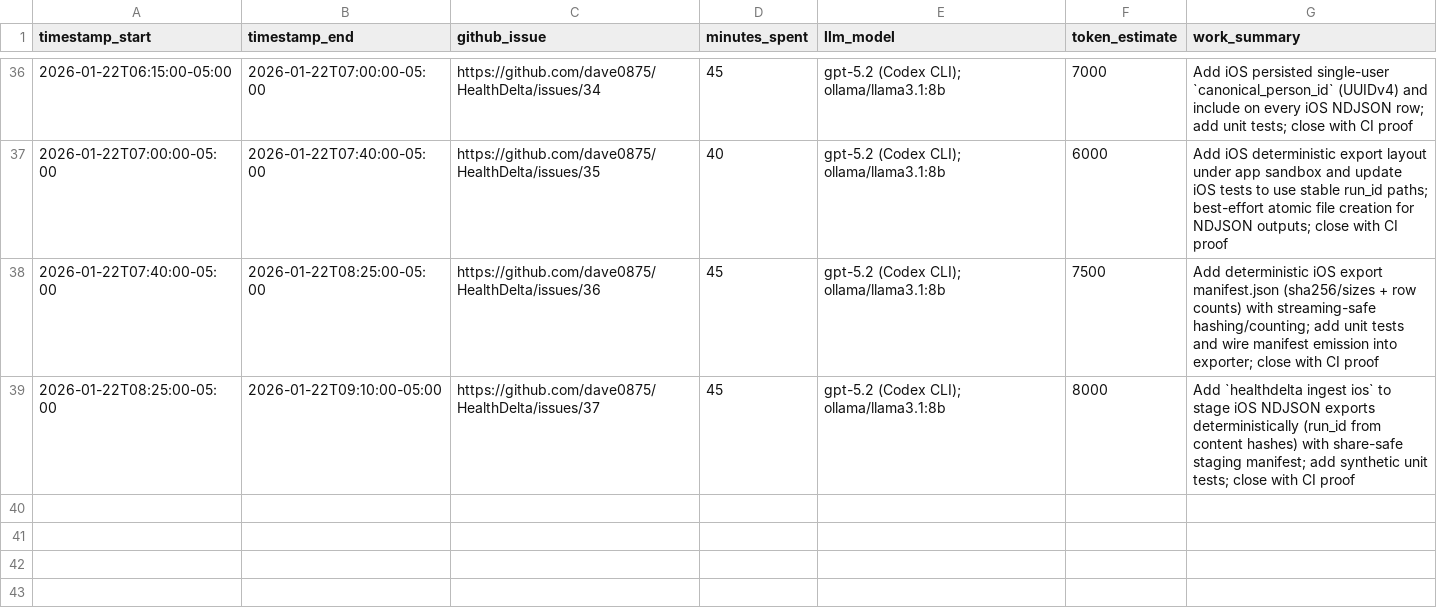
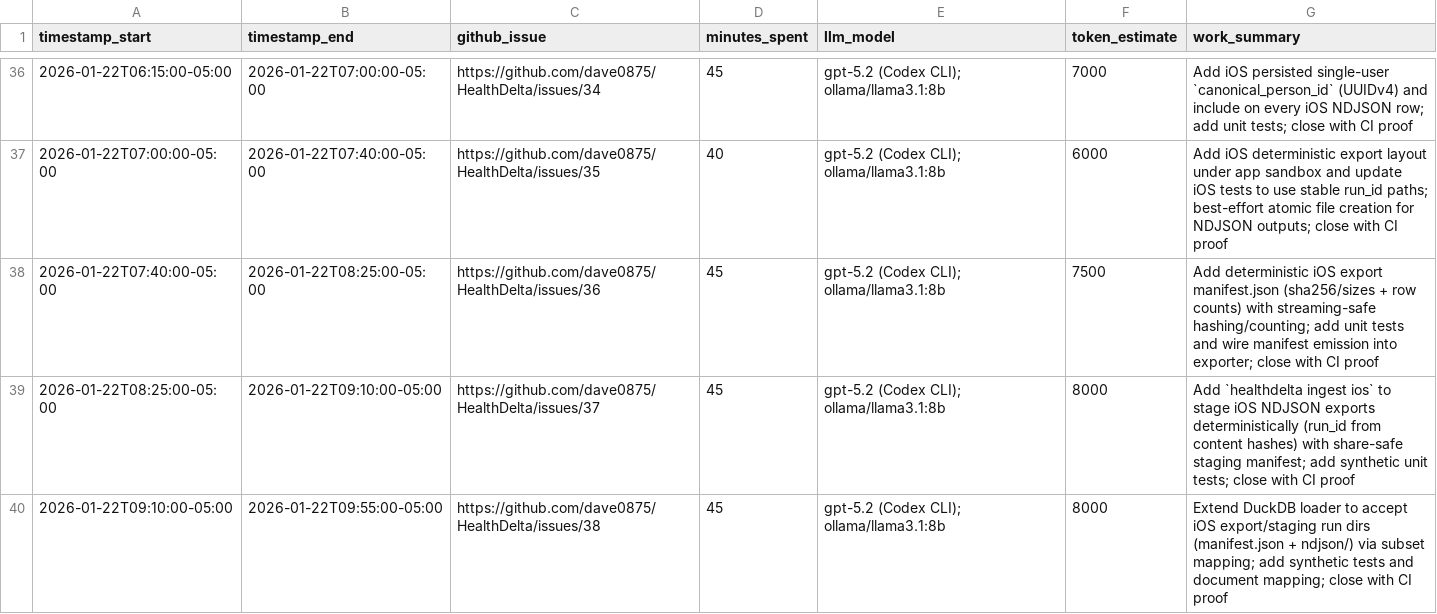
Before and after one commit to dave0875/HealthDelta, a CSV file: TIME.csv, drawn as a sheet; only a part is shown, gaps mark what is left out.

Commit message:
feat: duckdb build supports iOS NDJSON inputs (#38)

```diff
--- a/TIME.csv
+++ b/TIME.csv
@@ -39 +39,2 @@ timestamp_start,timestamp_end,github_issue,minutes_spent,llm_model,token_estimat
 2026-01-22T08:25:00-05:00,2026-01-22T09:10:00-05:00,https://github.com/dave0875/HealthDelta/issues/37,45,"gpt-5.2 (Codex CLI); ollama/llama3.1:8b",8000,"Add `healthdelta ingest ios` to stage iOS NDJSON exports deterministically (run_id from content hashes) with share-safe staging manifest; add synthetic unit tests; close with CI proof"
+2026-01-22T09:10:00-05:00,2026-01-22T09:55:00-05:00,https://github.com/dave0875/HealthDelta/issues/38,45,"gpt-5.2 (Codex CLI); ollama/llama3.1:8b",8000,"Extend DuckDB loader to accept iOS export/staging run dirs (manifest.json + ndjson/) via subset mapping; add synthetic tests and document mapping; close with CI proof"
```
Also changed, not shown: 7 other files.
